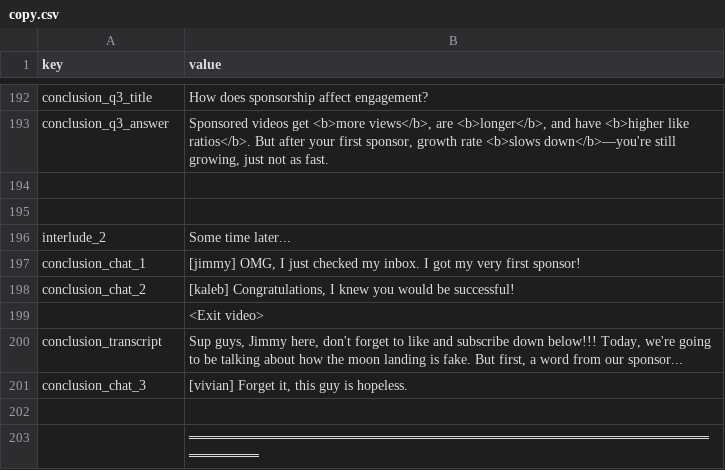
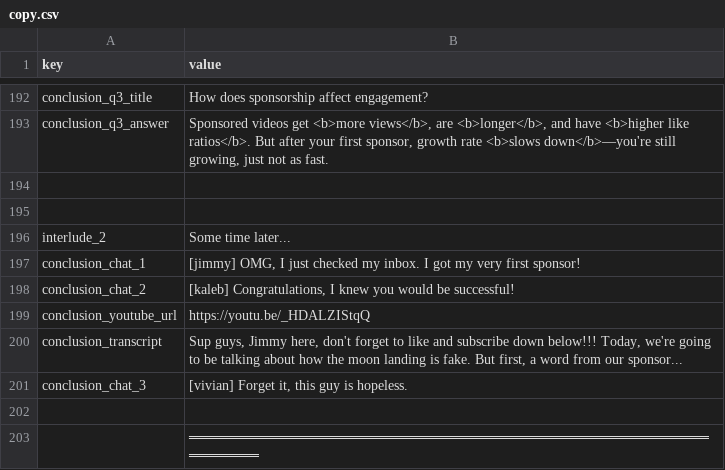
Before and after one commit to ri-ru/ADA-website, a CSV file: src/data/copy.csv, drawn as a sheet; only a part is shown, gaps mark what is left out.

```diff
--- a/src/data/copy.csv
+++ b/src/data/copy.csv
@@ -200,3 +200,3 @@ conclusion_chat_1,"[jimmy] OMG, I just checked my inbox. I got my very first spo
 conclusion_chat_2,"[kaleb] Congratulations, I knew you would be successful!"
-,<Exit video>
+conclusion_youtube_url,https://youtu.be/_HDALZIStqQ
 conclusion_transcript,"Sup guys, Jimmy here, don't forget to like and subscribe down below!!! Today, we're going to be talking about how the moon landing is fake. But first, a word from our sponsor..."
```
Also changed, not shown: 2 other files.
